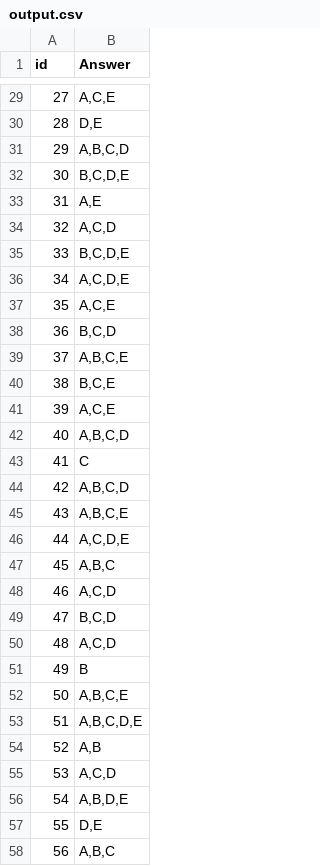
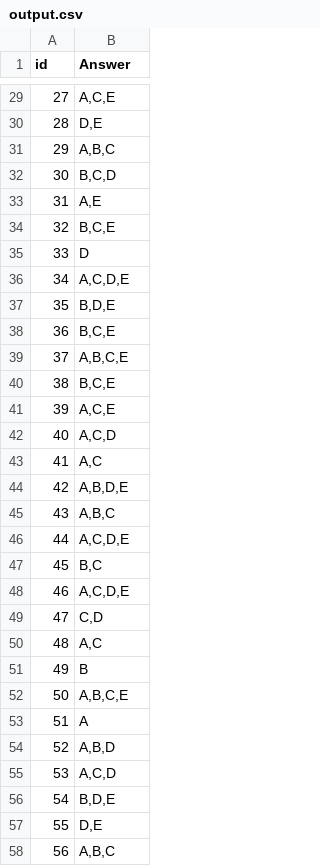
Before and after one commit to sokolegg/am_hackathon, a CSV file: output.csv, drawn as a sheet; only a part is shown, gaps mark what is left out; the diff covers the shown part only.

Commit message:
Added answers from claude

```diff
--- a/output.csv
+++ b/output.csv
@@ -30,10 +30,10 @@ id,Answer
 28,"D,E"
-29,"A,B,C,D"
-30,"B,C,D,E"
+29,"A,B,C"
+30,"B,C,D"
 31,"A,E"
-32,"A,C,D"
-33,"B,C,D,E"
+32,"B,C,E"
+33,"D"
 34,"A,C,D,E"
-35,"A,C,E"
-36,"B,C,D"
+35,"B,D,E"
+36,"B,C,E"
 37,"A,B,C,E"
@@ -41,10 +41,10 @@ id,Answer
 39,"A,C,E"
-40,"A,B,C,D"
-41,C
-42,"A,B,C,D"
-43,"A,B,C,E"
+40,"A,C,D"
+41,"A,C"
+42,"A,B,D,E"
+43,"A,B,C"
 44,"A,C,D,E"
-45,"A,B,C"
-46,"A,C,D"
-47,"B,C,D"
-48,"A,C,D"
+45,"B,C"
+46,"A,C,D,E"
+47,"C,D"
+48,"A,C"
@@ -52,6 +52,6 @@ id,Answer
 50,"A,B,C,E"
-51,"A,B,C,D,E"
-52,"A,B"
+51,"A"
+52,"A,B,D"
 53,"A,C,D"
-54,"A,B,D,E"
+54,"B,D,E"
 55,"D,E"
```
Also changed, not shown: 54 edited cells elsewhere in this file.
